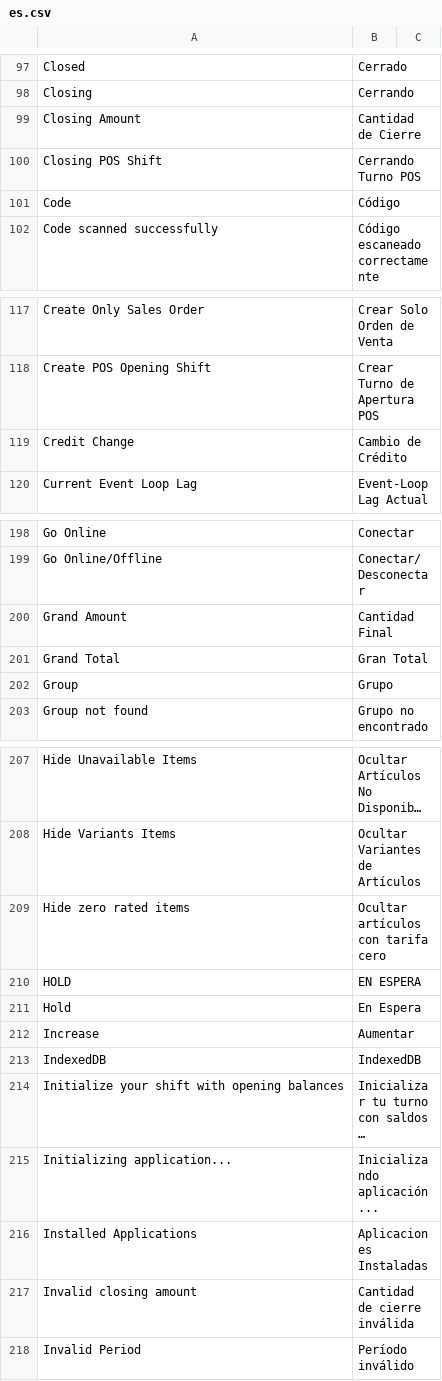
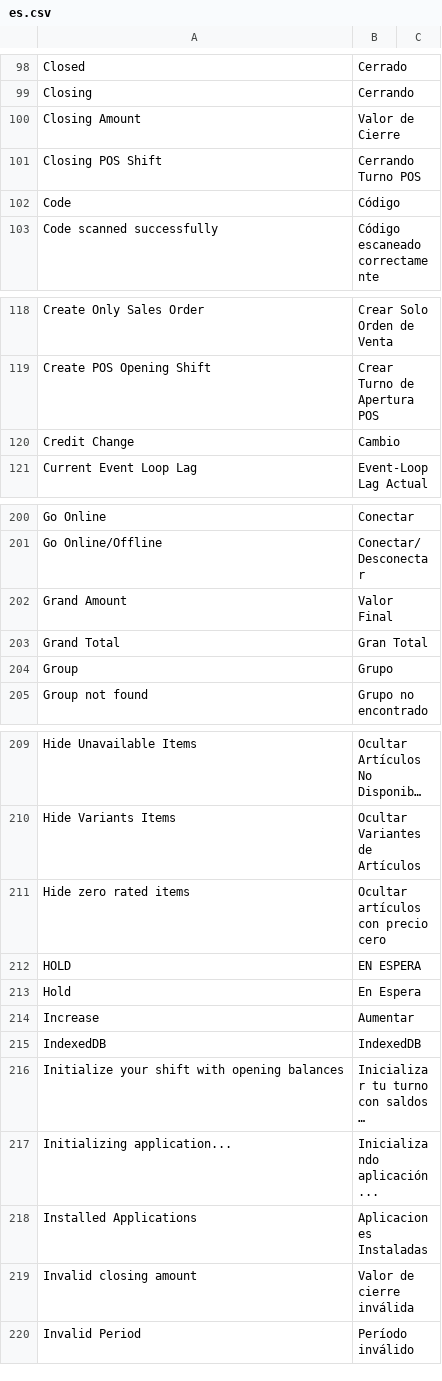
Before and after one commit to jesusoterove/POS-Awesome-V15, a CSV file: posawesome/translations/es.csv, drawn as a sheet; only a part is shown, gaps mark what is left out; long unchanged cells end in …; addresses are those after the commit; the diff covers the shown part only; the diff names each change by its address in the sheet, - before the commit and + after, or states it on an @@ line.

```diff
--- a/posawesome/translations/es.csv
+++ b/posawesome/translations/es.csv
-B100: Cantidad de Cierre
+B100: Valor de Cierre
-B120: Cambio de Crédito
+B120: Cambio
-B202: Cantidad Final
+B202: Valor Final
-B211: Ocultar artículos con tarifa cero
+B211: Ocultar artículos con precio cero
-B219: Cantidad de cierre inválida
+B219: Valor de cierre inválida
```
Also changed, not shown: 4 added rows and 20 edited cells elsewhere in this file.
